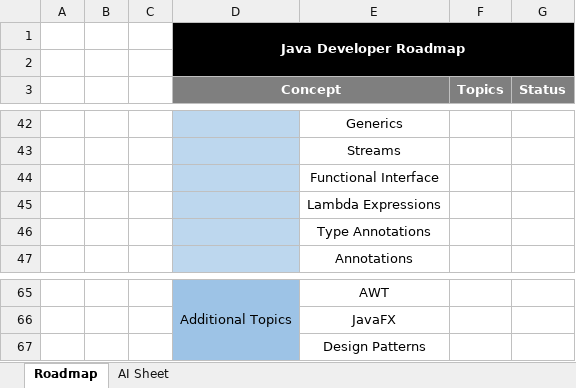
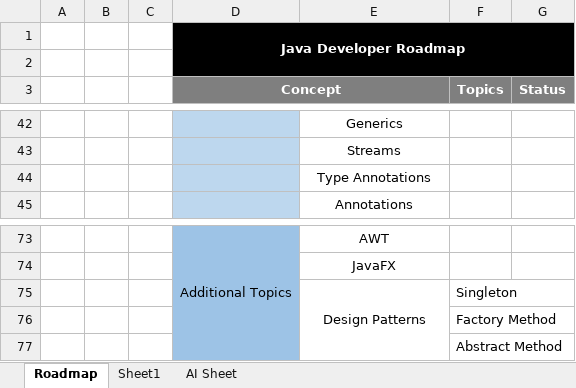
Before and after one commit to SravanKondeti/Java-Roadmap, an Excel workbook: Sravans Java Roadmap.xlsx, sheet Roadmap, drawn as a sheet; only a part is shown, gaps mark what is left out; values as stored, in another font and other column widths than the file's, no borders; removed rows and columns are numbered as before the commit, all else as after; the diff covers the shown part only; the diff names each change by its address in the sheet, - before the commit and + after, or states it on an @@ line.

```diff
--- a/Sravans Java Roadmap.xlsx (sheet Roadmap)
+++ b/Sravans Java Roadmap.xlsx (sheet Roadmap)
+sheet tab: Sheet1
@@ row 44 moved to row 63: Functional Interface @@
-row 45:  |  |  |  | Lambda Expressions
+E75:E77 merged
-F75 (Topics): (empty)
+F75 (Topics): Singleton
+row 76:  |  |  |  |  | Factory Method
+row 77:  |  |  |  |  | Abstract Method
```
Also changed, not shown: 11 added rows, 2 removed rows, 1 edited cell and merged cells elsewhere in this sheet.
